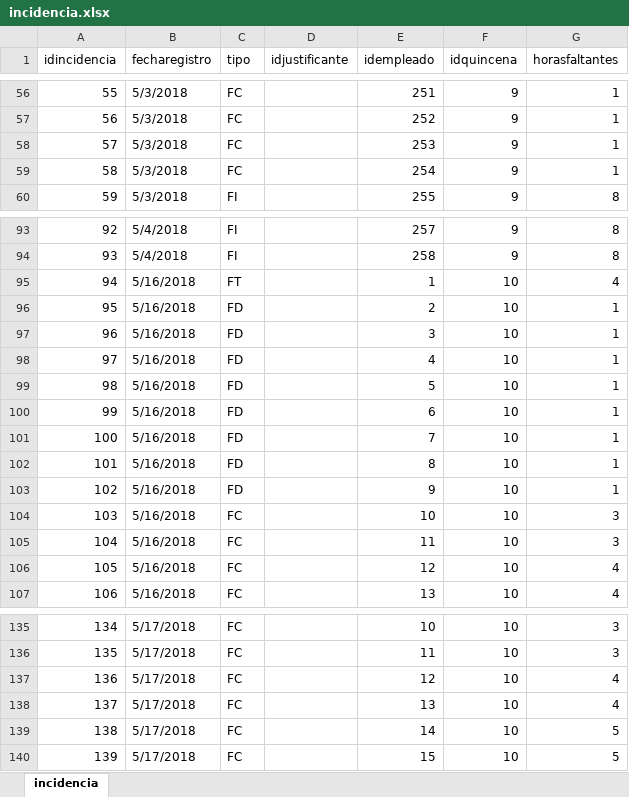
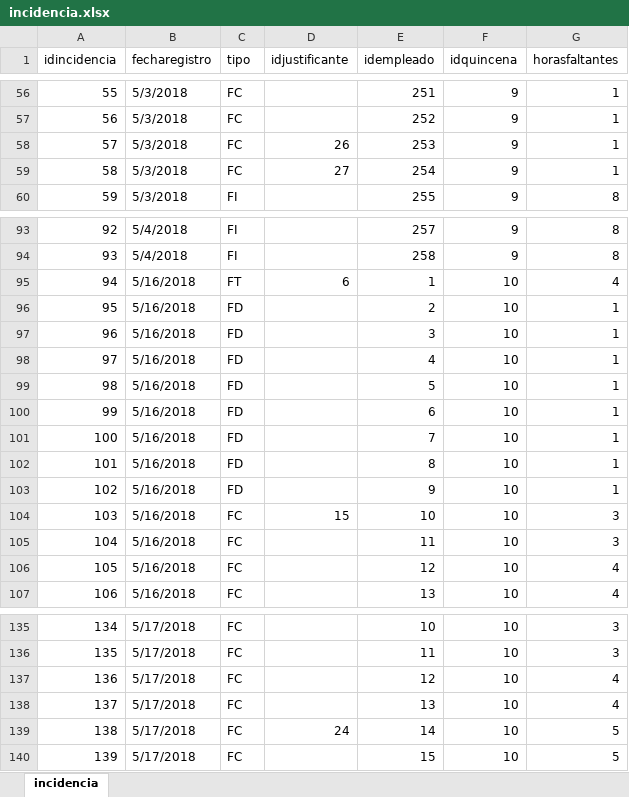
Before and after one commit to IngSoftware3CM2/proyecto, an Excel workbook: Datos/incidencia.xlsx, sheet incidencia, drawn as a sheet; only a part is shown, gaps mark what is left out; values as stored, in another font and other column widths than the file's, no cell formats; the diff covers the shown part only; the diff names each change by its address in the sheet, - before the commit and + after, or states it on an @@ line.

```diff
--- a/Datos/incidencia.xlsx (sheet incidencia)
+++ b/Datos/incidencia.xlsx (sheet incidencia)
-D58 (idjustificante): (empty)
+D58 (idjustificante): 26
-D59 (idjustificante): (empty)
+D59 (idjustificante): 27
-D95 (idjustificante): (empty)
+D95 (idjustificante): 6
-D104 (idjustificante): (empty)
+D104 (idjustificante): 15
-D139 (idjustificante): (empty)
+D139 (idjustificante): 24
```
Also changed, not shown: 50 edited cells elsewhere in this sheet, cell formats, Datos/asistencia.xlsx, Datos/tiemposuplgenerado.xlsx, 26 other files.
